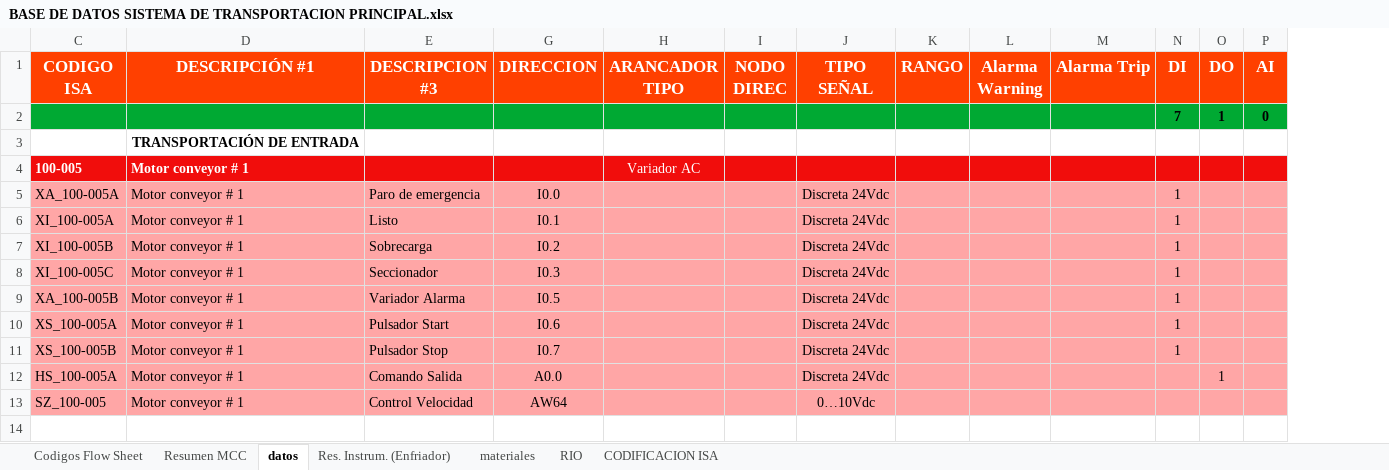
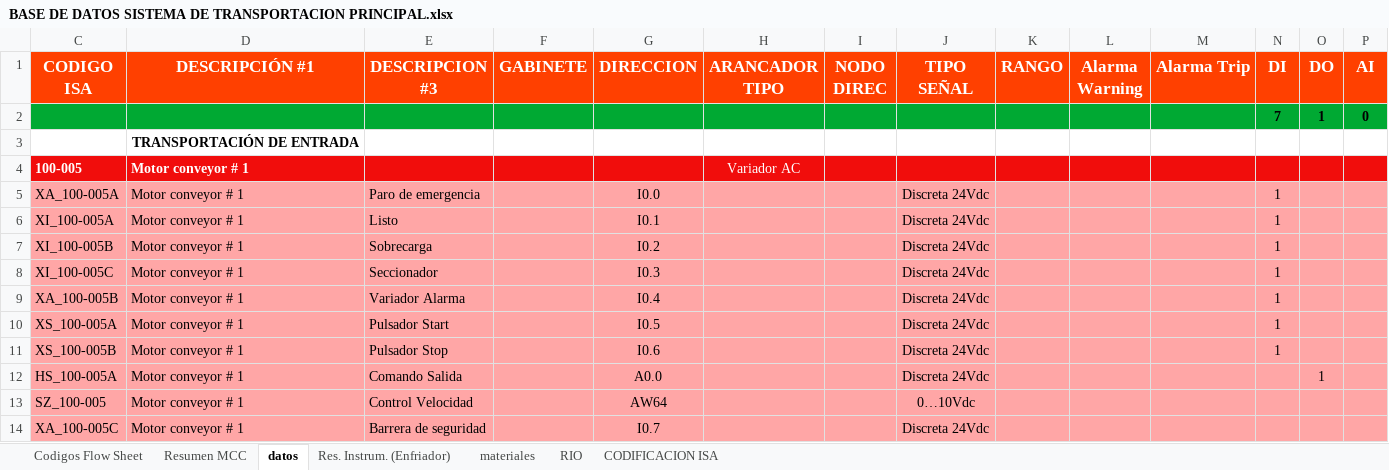
Before and after one commit to HectorMorgadoC/fabrica-de-almacenamiento, an Excel workbook: DOCUMENTOS/BASE DE DATOS SISTEMA DE TRANSPORTACION PRINCIPAL.xlsx, sheet datos, drawn as a sheet; only a part is shown; values as stored, in another font and other column widths than the file's, no borders; charts and pictures not drawn; rows hold the shown columns only; the diff names each change by its address in the sheet, - before the commit and + after, or states it on an @@ line.

Commit message:
Se agrega alplano electrico la conexion de control del variador de frecuencia, la conexion del plc, y la conexion de los modulos de seguridad y barreras de seguridad, se registra en el formato RIO las entradas y salidas, se agrega a los documentos los manualaes del variador de frecuencia weg cfw11 y del odulo de seguridad pilz x2_9p

```diff
--- a/DOCUMENTOS/BASE DE DATOS SISTEMA DE TRANSPORTACION PRINCIPAL.xlsx (sheet datos)
+++ b/DOCUMENTOS/BASE DE DATOS SISTEMA DE TRANSPORTACION PRINCIPAL.xlsx (sheet datos)
@@ column F (GABINETE) unhidden, empty @@
-G9 (DIRECCION): I0.5
+G9 (DIRECCION): I0.4
-G10 (DIRECCION): I0.6
+G10 (DIRECCION): I0.5
-G11 (DIRECCION): I0.7
+G11 (DIRECCION): I0.6
+row 14: XA_100-005C | Motor conveyor # 1 | Barrera de seguridad |  | I0.7 |  |  | Discreta 24Vdc
```
Also changed, not shown: sheet RIO, hidden cells, 4 other files.
